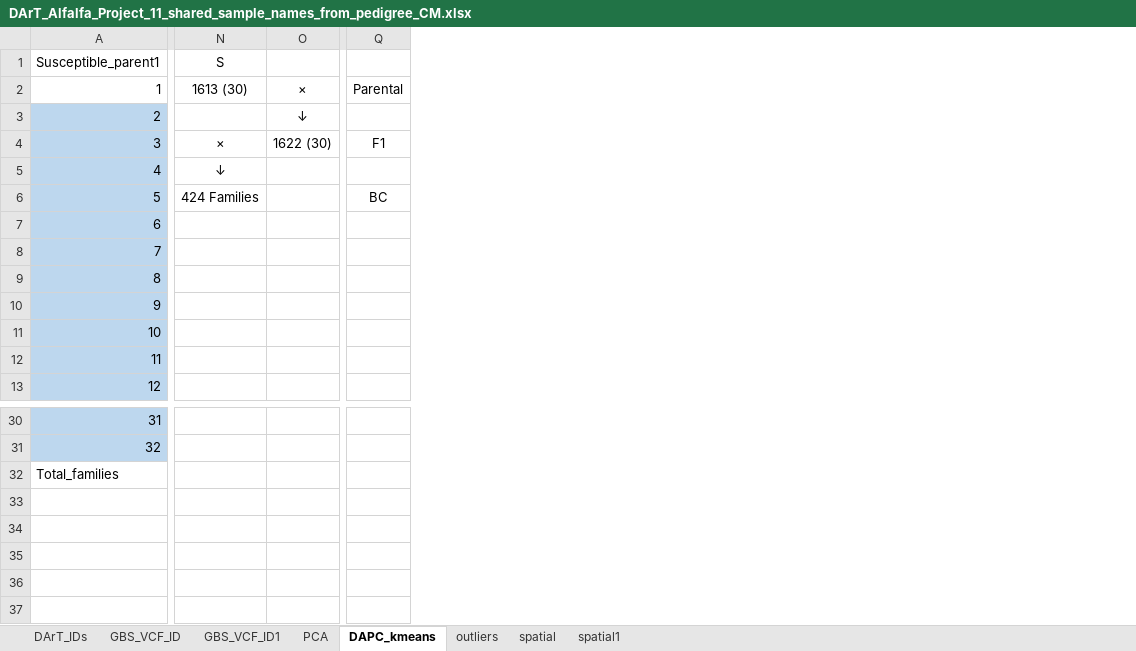
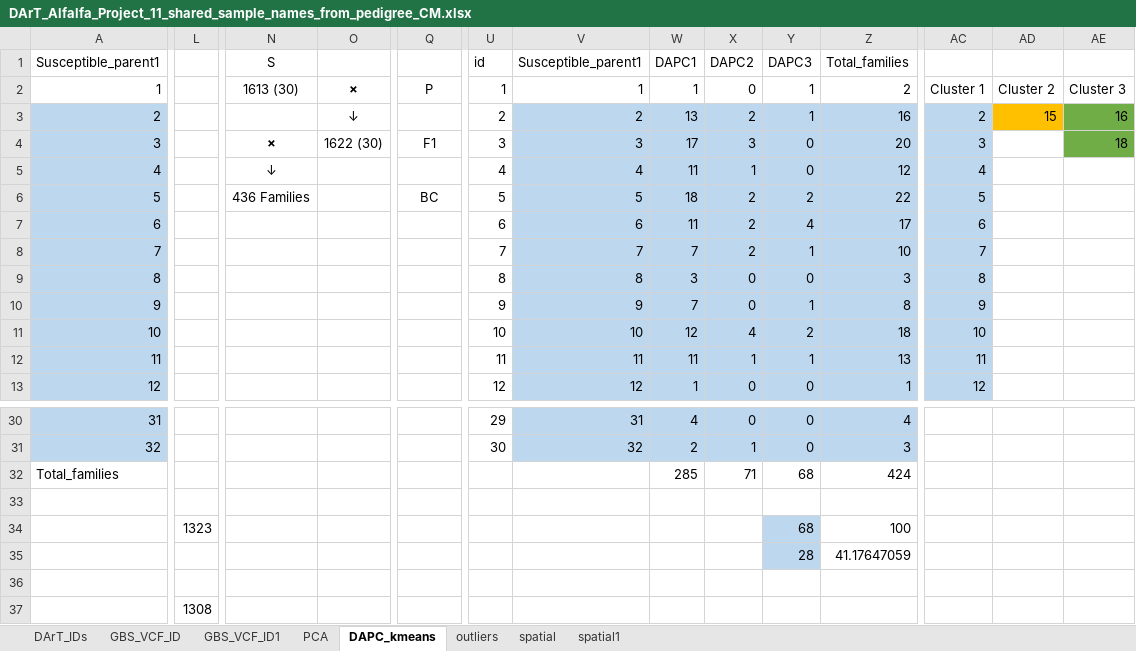
Before and after one commit to cculma/Roza_2019, an Excel workbook: pheno_data/DArT_Alfalfa_Project_11_shared_sample_names_from_pedigree_CM.xlsx, sheet DAPC_kmeans, drawn as a sheet; only a part is shown, gaps mark what is left out; values as stored, in another font and other column widths than the file's, no borders; rows hold the shown columns only; the diff covers the shown part only; the diff names each change by its address in the sheet, - before the commit and + after, or states it on an @@ line.

```diff
--- a/pheno_data/DArT_Alfalfa_Project_11_shared_sample_names_from_pedigree_CM.xlsx (sheet DAPC_kmeans)
+++ b/pheno_data/DArT_Alfalfa_Project_11_shared_sample_names_from_pedigree_CM.xlsx (sheet DAPC_kmeans)
+column L, empty
+column U, rows 1-13: id | 1 | 2 | 3 | 4 | 5 | 6 | 7 | 8 | 9 | 10 | 11 | 12; rows 30-31: 29 | 30
+column V, rows 1-13: Susceptible_parent1 | 1 | 2 | 3 | 4 | 5 | 6 | 7 | 8 | 9 | 10 | 11 | 12; rows 30-31: 31 | 32
+column W, rows 1-13: DAPC1 | 1 | 13 | 17 | 11 | 18 | 11 | 7 | 3 | 7 | 12 | 11 | 1; rows 30-32: 4 | 2 | 285
+column X, rows 1-13: DAPC2 | 0 | 2 | 3 | 1 | 2 | 2 | 2 | 0 | 0 | 4 | 1 | 0; rows 30-32: 0 | 1 | 71
+column Y, rows 1-13: DAPC3 | 1 | 1 | 0 | 0 | 2 | 4 | 1 | 0 | 1 | 2 | 1 | 0; rows 30-32: 0 | 0 | 68
+column Z, rows 1-13: Total_families | 2 | 16 | 20 | 12 | 22 | 17 | 10 | 3 | 8 | 18 | 13 | 1; rows 30-32: 4 | 3 | 424
+column AC, rows 2-13: Cluster 1 | 2 | 3 | 4 | 5 | 6 | 7 | 8 | 9 | 10 | 11 | 12
+column AD, rows 2-3: Cluster 2 | 15
+column AE, rows 2-4: Cluster 3 | 16 | 18
-O2 bold: off
+O2 bold: on
-Q2: Parental
+Q2: P
-N4 bold: off
+N4 bold: on
-N6: 424 Families
+N6: 436 Families
+row 33: (empty)
+row 34:  | 1323 |  |  |  |  |  |  |  | 68 | 100
+row 35:  |  |  |  |  |  |  |  |  | 28 | 41.17647059
+row 36: (empty)
+row 37:  | 1308
```
Also changed, not shown: 5 added columns and 1 removed column elsewhere in this sheet, pheno_data/Yield_compiled_Roza2019.xlsx, 3 other files.
